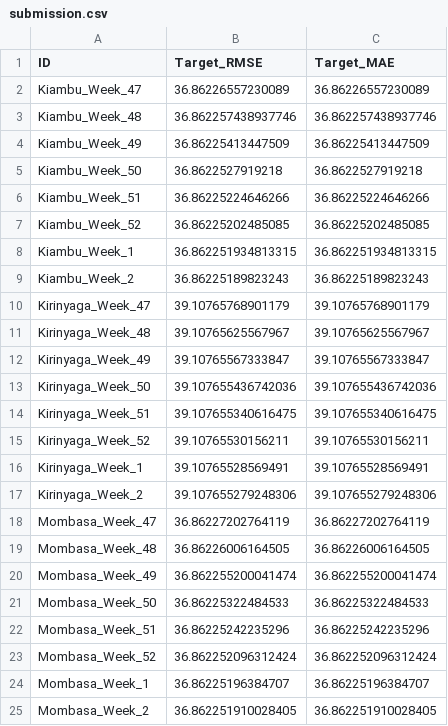
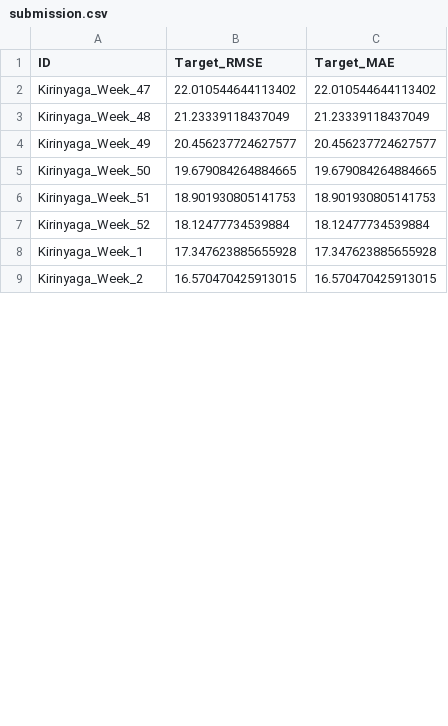
Before and after one commit to SKekana/agriBORA-Commodity-Price-Forecasting-Challenge, a CSV file: submissions/submission.csv, drawn as a sheet; only a part is shown; the diff covers the shown part only.

```diff
--- a/submissions/submission.csv
+++ b/submissions/submission.csv
@@ -1,25 +1,9 @@
 ID,Target_RMSE,Target_MAE
-Kiambu_Week_47,36.86226557230089,36.86226557230089
-Kiambu_Week_48,36.862257438937746,36.862257438937746
-Kiambu_Week_49,36.86225413447509,36.86225413447509
-Kiambu_Week_50,36.8622527919218,36.8622527919218
-Kiambu_Week_51,36.86225224646266,36.86225224646266
-Kiambu_Week_52,36.86225202485085,36.86225202485085
-Kiambu_Week_1,36.862251934813315,36.862251934813315
-Kiambu_Week_2,36.86225189823243,36.86225189823243
-Kirinyaga_Week_47,39.10765768901179,39.10765768901179
-Kirinyaga_Week_48,39.10765625567967,39.10765625567967
-Kirinyaga_Week_49,39.10765567333847,39.10765567333847
-Kirinyaga_Week_50,39.107655436742036,39.107655436742036
-Kirinyaga_Week_51,39.107655340616475,39.107655340616475
-Kirinyaga_Week_52,39.10765530156211,39.10765530156211
-Kirinyaga_Week_1,39.10765528569491,39.10765528569491
-Kirinyaga_Week_2,39.107655279248306,39.107655279248306
-Mombasa_Week_47,36.86227202764119,36.86227202764119
-Mombasa_Week_48,36.86226006164505,36.86226006164505
-Mombasa_Week_49,36.862255200041474,36.862255200041474
-Mombasa_Week_50,36.86225322484533,36.86225322484533
-Mombasa_Week_51,36.86225242235296,36.86225242235296
-Mombasa_Week_52,36.862252096312424,36.862252096312424
-Mombasa_Week_1,36.86225196384707,36.86225196384707
-Mombasa_Week_2,36.862251910028405,36.862251910028405
+Kirinyaga_Week_47,22.010544644113402,22.010544644113402
+Kirinyaga_Week_48,21.23339118437049,21.23339118437049
+Kirinyaga_Week_49,20.456237724627577,20.456237724627577
+Kirinyaga_Week_50,19.679084264884665,19.679084264884665
+Kirinyaga_Week_51,18.901930805141753,18.901930805141753
+Kirinyaga_Week_52,18.12477734539884,18.12477734539884
+Kirinyaga_Week_1,17.347623885655928,17.347623885655928
+Kirinyaga_Week_2,16.570470425913015,16.570470425913015
```
Also changed, not shown: 32 edited cells elsewhere in this file, 1 other file.
